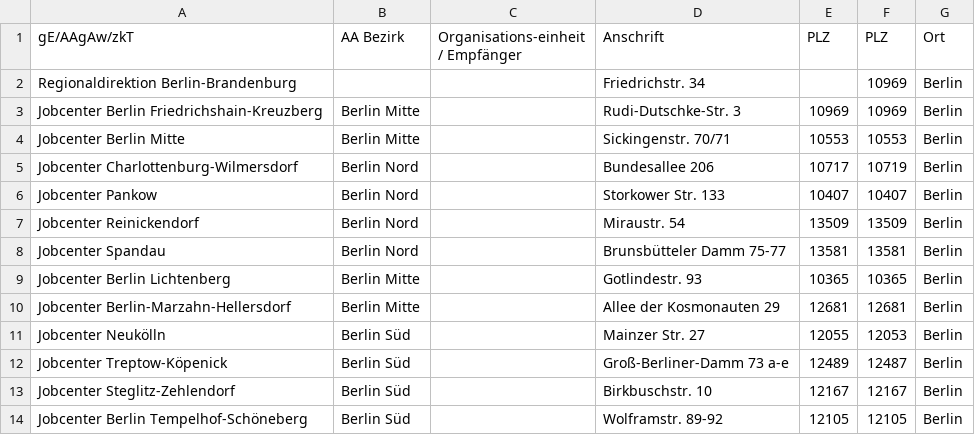
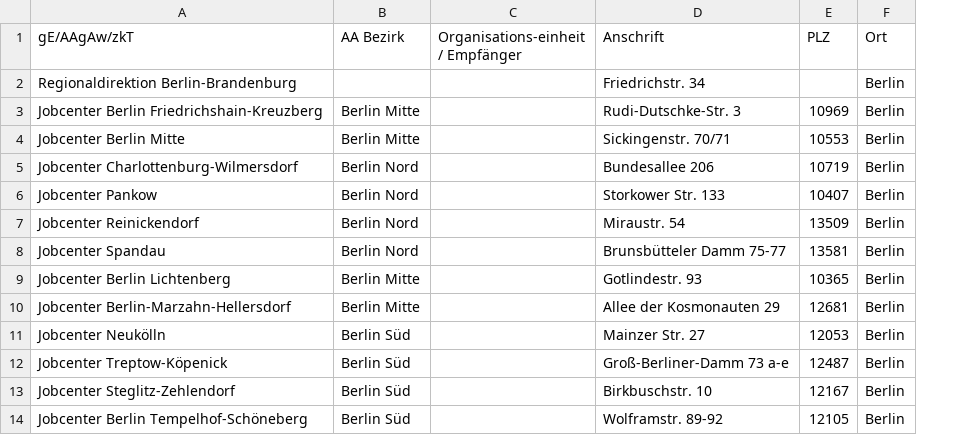
Before and after one commit to frontendphil/kurzarbeitergeld, a CSV file: jobcenter-csv/RD-Berlin-Brandenburg.csv, drawn as a sheet; only a part is shown; removed rows and columns are numbered as before the commit, all else as after; the diff names each change by its address in the sheet, - before the commit and + after, or states it on an @@ line.

Commit message:
fixed wrong entries, removed old PLZ from Brandenburg/Berlin
Co-authored-by: peret <pe.retzlaff@gmail.com>

```diff
--- a/jobcenter-csv/RD-Berlin-Brandenburg.csv
+++ b/jobcenter-csv/RD-Berlin-Brandenburg.csv
-column E (PLZ), rows 3-14: 10969 | 10553 | 10717 | 10407 | 13509 | 13581 | 10365 | 12681 | 12055 | 12489 | 12167 | 12105
-E2 (PLZ): 10969
+E2 (PLZ): (empty)
```
Also changed, not shown: jobcenter-csv/RD-Baden-Wüerthemberg.csv, jobcenter-csv/RD-Niedersachsen-Bremen.csv, 2 other files.
